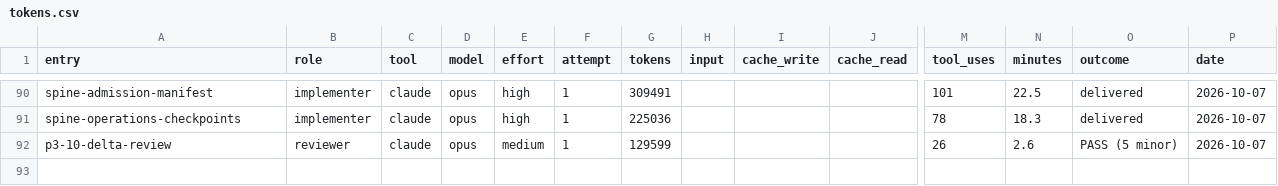
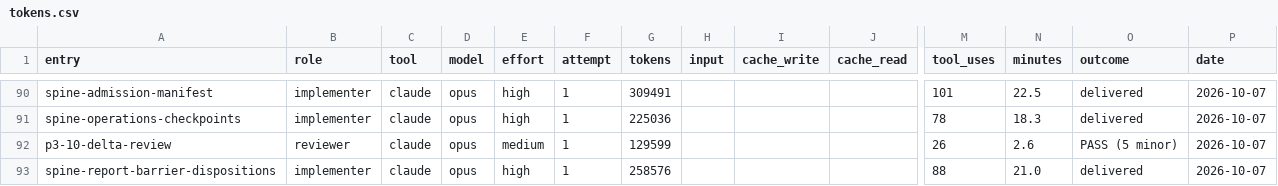
Before and after one commit to deluispablo/bower, a CSV file: harness/tokens.csv, drawn as a sheet; only a part is shown, gaps mark what is left out; rows hold the shown columns only; the diff names each change by its address in the sheet, - before the commit and + after, or states it on an @@ line.

```diff
--- a/harness/tokens.csv
+++ b/harness/tokens.csv
+row 93: spine-report-barrier-dispositions | implementer | claude | opus | high | 1 | 258576 |  |  |  | 88 | 21.0 | delivered | 2026-10-07
```
